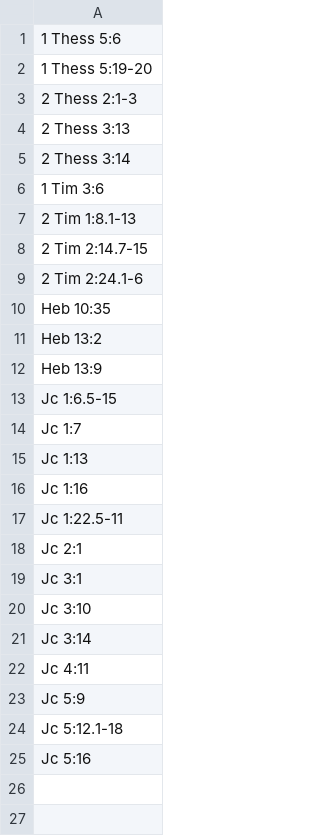
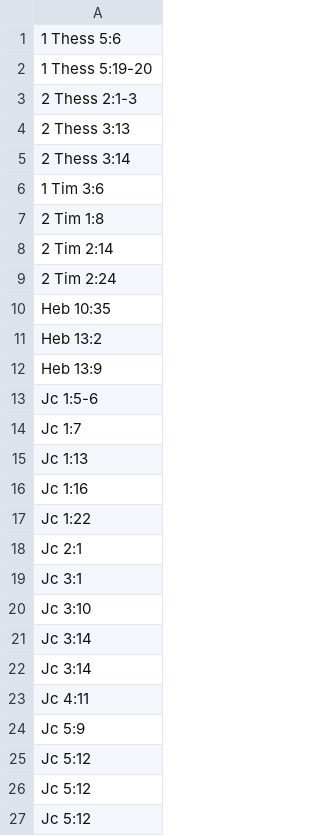
Before and after one commit to kylak/NT-ordonnances, a CSV file: état/negatif.csv, drawn as a sheet.

```diff
--- a/état/negatif.csv
+++ b/état/negatif.csv
@@ -6,5 +6,5 @@
 1 Tim 3:6,
-2 Tim 1:8.1-13,
-2 Tim 2:14.7-15,
-2 Tim 2:24.1-6,
+2 Tim 1:8,
+2 Tim 2:14,
+2 Tim 2:24,
 Heb 10:35,
@@ -12,3 +12,3 @@ Heb 13:2,
 Heb 13:9,
-Jc 1:6.5-15,
+Jc 1:5-6,
 Jc 1:7,
@@ -16,3 +16,3 @@ Jc 1:13,
 Jc 1:16,
-Jc 1:22.5-11,
+Jc 1:22,
 Jc 2:1,
@@ -21,5 +21,7 @@ Jc 3:10,
 Jc 3:14,
+Jc 3:14,
 Jc 4:11,
 Jc 5:9,
-Jc 5:12.1-18,
-Jc 5:16,
+Jc 5:12,
+Jc 5:12,
+Jc 5:12,
```
Also changed, not shown: état/positif.csv.
